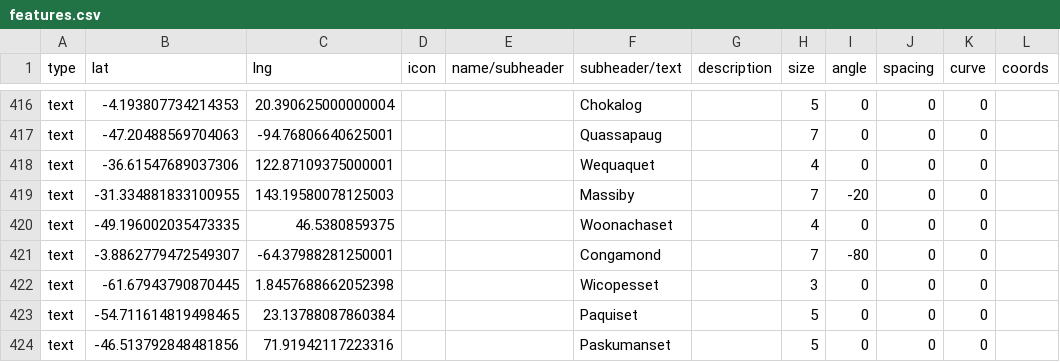
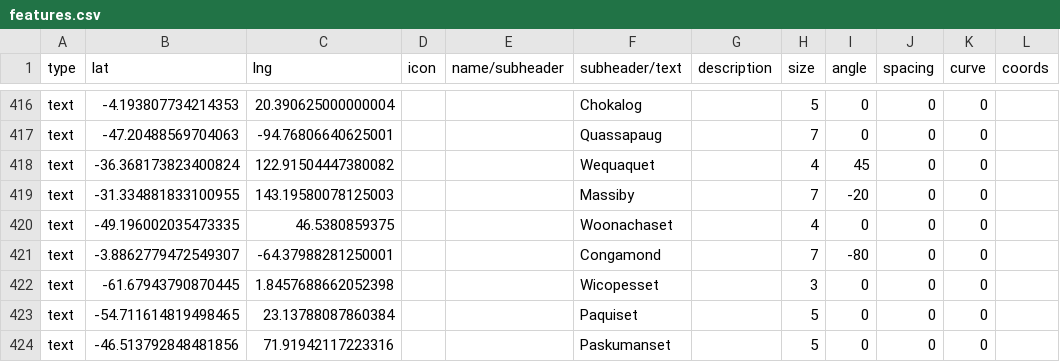
Before and after one commit to nativenewengland/map, a CSV file: data/features.csv, drawn as a sheet; only a part is shown, gaps mark what is left out; the diff names each change by its address in the sheet, - before the commit and + after, or states it on an @@ line.

Commit message:
Update features.csv

```diff
--- a/data/features.csv
+++ b/data/features.csv
-B418 (lat): -36.61547689037306
+B418 (lat): -36.368173823400824
-C418 (lng): 122.87109375000001
+C418 (lng): 122.91504447380082
-I418 (angle): 0
+I418 (angle): 45
```
